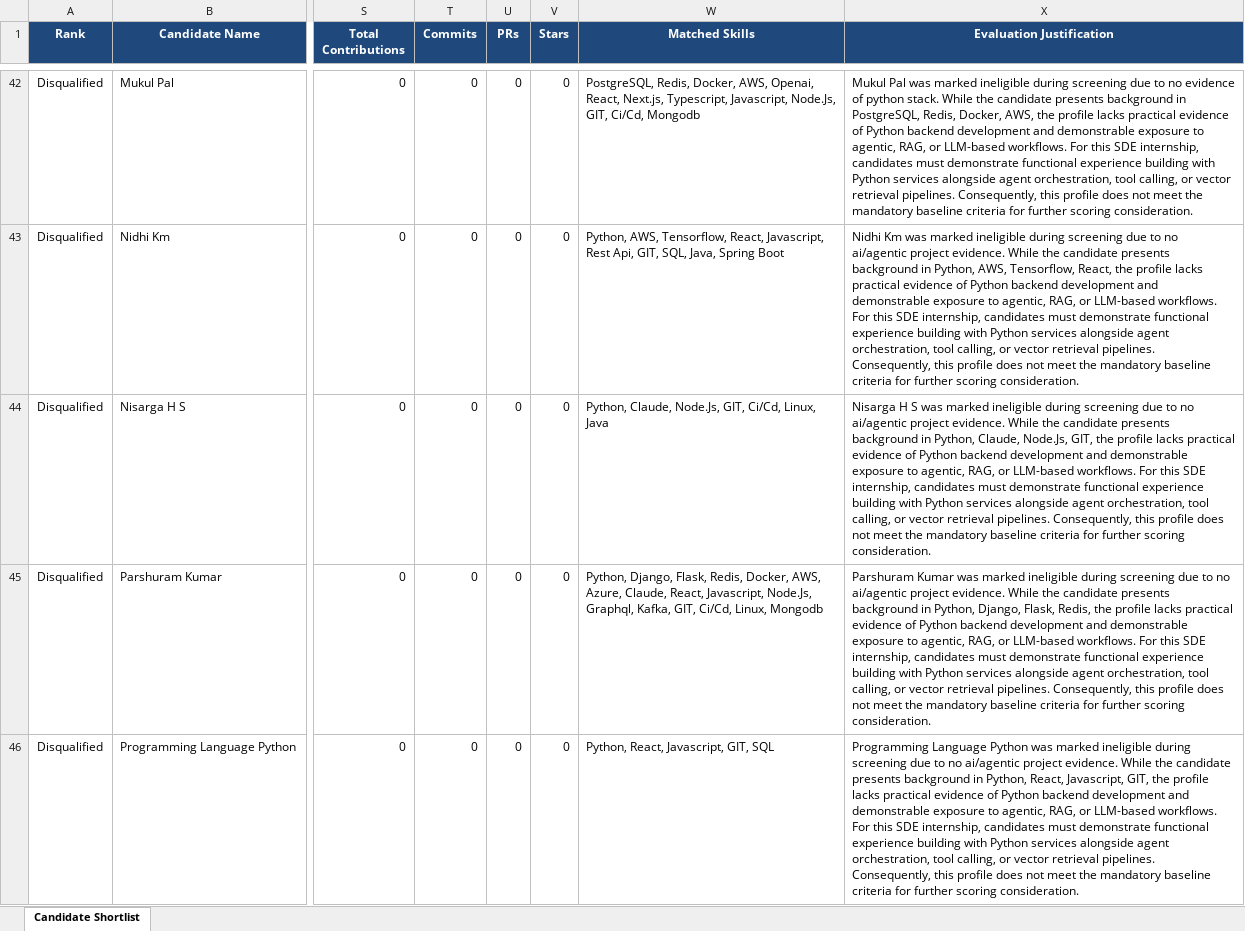
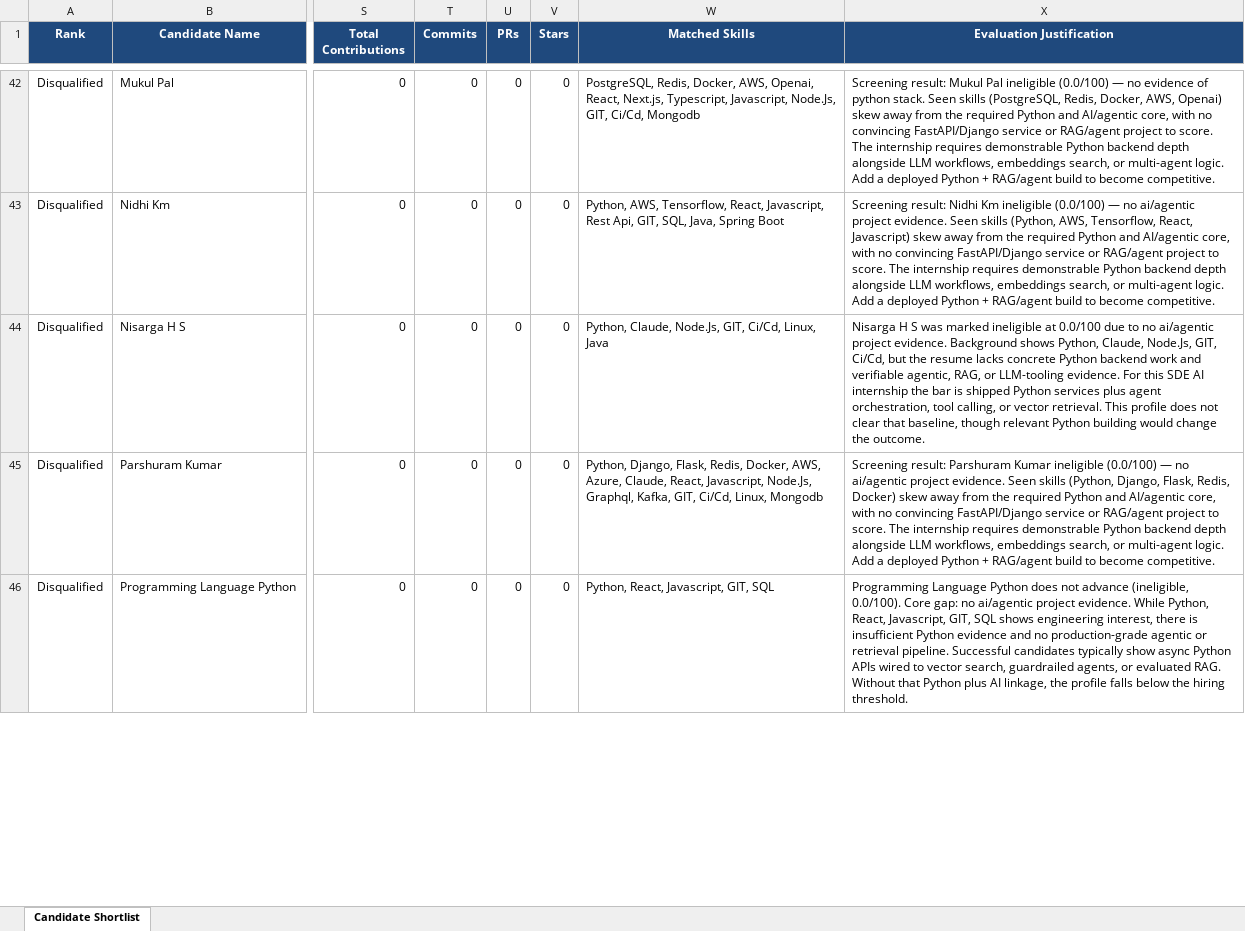
Before and after one commit to AveeckPandey/Kasparro, an Excel workbook: output/results.xlsx, sheet Candidate Shortlist, drawn as a sheet; only a part is shown, gaps mark what is left out; values as stored, in another font and other column widths than the file's, no borders; the diff covers the shown part only; the diff names each change by its address in the sheet, - before the commit and + after, or states it on an @@ line.

Commit message:
feat: distinct LLM narratives, blank-start dashboard, strict CGPA dial

```diff
--- a/output/results.xlsx (sheet Candidate Shortlist)
+++ b/output/results.xlsx (sheet Candidate Shortlist)
-X42 (Evaluation Justification): Mukul Pal was marked ineligible during screening due to no evidence of python stack. While the candidate presents background in PostgreSQL, Redis, Docker, AWS, the profile lacks practical evidence of Python backend development and demonstrable exposure to agentic, RAG, or LLM-based workflows. For this SDE internship, candidates must demonstrate functional experience building with Python services alongside agent orchestration, tool calling, or vector retrieval pipelines. Consequently, this profile does not meet the mandatory baseline criteria for further scoring consideration.
+X42 (Evaluation Justification): Screening result: Mukul Pal ineligible (0.0/100) — no evidence of python stack. Seen skills (PostgreSQL, Redis, Docker, AWS, Openai) skew away from the required Python and AI/agentic core, with no convincing FastAPI/Django service or RAG/agent project to score. The internship requires demonstrable Python backend depth alongside LLM workflows, embeddings search, or multi-agent logic. Add a deployed Python + RAG/agent build to become competitive.
-X43 (Evaluation Justification): Nidhi Km was marked ineligible during screening due to no ai/agentic project evidence. While the candidate presents background in Python, AWS, Tensorflow, React, the profile lacks practical evidence of Python backend development and demonstrable exposure to agentic, RAG, or LLM-based workflows. For this SDE internship, candidates must demonstrate functional experience building with Python services alongside agent orchestration, tool calling, or vector retrieval pipelines. Consequently, this profile does not meet the mandatory baseline criteria for further scoring consideration.
+X43 (Evaluation Justification): Screening result: Nidhi Km ineligible (0.0/100) — no ai/agentic project evidence. Seen skills (Python, AWS, Tensorflow, React, Javascript) skew away from the required Python and AI/agentic core, with no convincing FastAPI/Django service or RAG/agent project to score. The internship requires demonstrable Python backend depth alongside LLM workflows, embeddings search, or multi-agent logic. Add a deployed Python + RAG/agent build to become competitive.
-X44 (Evaluation Justification): …marked ineligible during screening due to no ai/agentic project evidence. While the candidate presents background in Python, Claude, Node.Js, GIT, the profile lacks practical evidence of Python backend development and demonstrable exposure to agentic, RAG, or LLM-based workflows. For this SDE internship, candidates must demonstrate functional experience building with Python services alongside agent orchestration, tool calling, or vector retrieval pipelines. Consequently, this profile does not meet the mandatory baseline criteria for further scoring consideration.
+X44 (Evaluation Justification): …marked ineligible at 0.0/100 due to no ai/agentic project evidence. Background shows Python, Claude, Node.Js, GIT, Ci/Cd, but the resume lacks concrete Python backend work and verifiable agentic, RAG, or LLM-tooling evidence. For this SDE AI internship the bar is shipped Python services plus agent orchestration, tool calling, or vector retrieval. This profile does not clear that baseline, though relevant Python building would change the outcome.
-X45 (Evaluation Justification): Parshuram Kumar was marked ineligible during screening due to no ai/agentic project evidence. While the candidate presents background in Python, Django, Flask, Redis, the profile lacks practical evidence of Python backend development and demonstrable exposure to agentic, RAG, or LLM-based workflows. For this SDE internship, candidates must demonstrate functional experience building with Python services alongside agent orchestration, tool calling, or vector retrieval pipelines. Consequently, this profile does not meet the mandatory baseline criteria for further scoring consideration.
+X45 (Evaluation Justification): Screening result: Parshuram Kumar ineligible (0.0/100) — no ai/agentic project evidence. Seen skills (Python, Django, Flask, Redis, Docker) skew away from the required Python and AI/agentic core, with no convincing FastAPI/Django service or RAG/agent project to score. The internship requires demonstrable Python backend depth alongside LLM workflows, embeddings search, or multi-agent logic. Add a deployed Python + RAG/agent build to become competitive.
-X46 (Evaluation Justification): …Language Python was marked ineligible during screening due to no ai/agentic project evidence. While the candidate presents background in Python, React, Javascript, GIT, the profile lacks practical evidence of Python backend development and demonstrable exposure to agentic, RAG, or LLM-based workflows. For this SDE internship, candidates must demonstrate functional experience building with Python services alongside agent orchestration, tool calling, or vector retrieval pipelines. Consequently, this profile does not meet the mandatory baseline criteria for further scoring consideration.
+X46 (Evaluation Justification): …Language Python does not advance (ineligible, 0.0/100). Core gap: no ai/agentic project evidence. While Python, React, Javascript, GIT, SQL shows engineering interest, there is insufficient Python evidence and no production-grade agentic or retrieval pipeline. Successful candidates typically show async Python APIs wired to vector search, guardrailed agents, or evaluated RAG. Without that Python plus AI linkage, the profile falls below the hiring threshold.
```
Also changed, not shown: 12 added rows, 12 removed rows and 108 edited cells elsewhere in this sheet, 10 other files.
